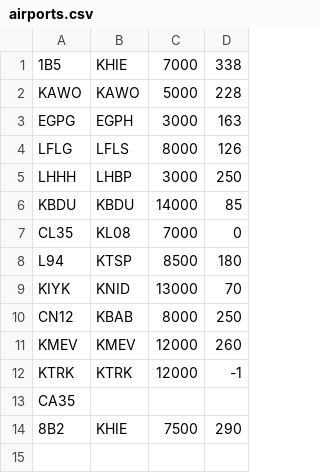
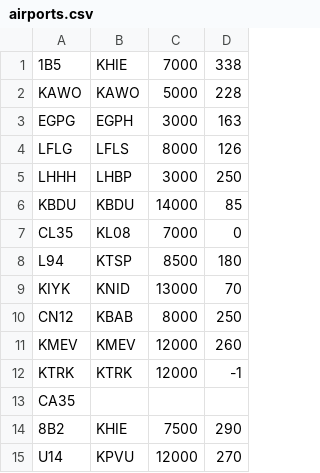
Before and after one commit to stooone/Gliding, a CSV file: airports.csv, drawn as a sheet; the diff names each change by its address in the sheet, - before the commit and + after, or states it on an @@ line.

Commit message:
Update airports.csv

```diff
--- a/airports.csv
+++ b/airports.csv
+row 15: U14 | KPVU | 12000 | 270
```
